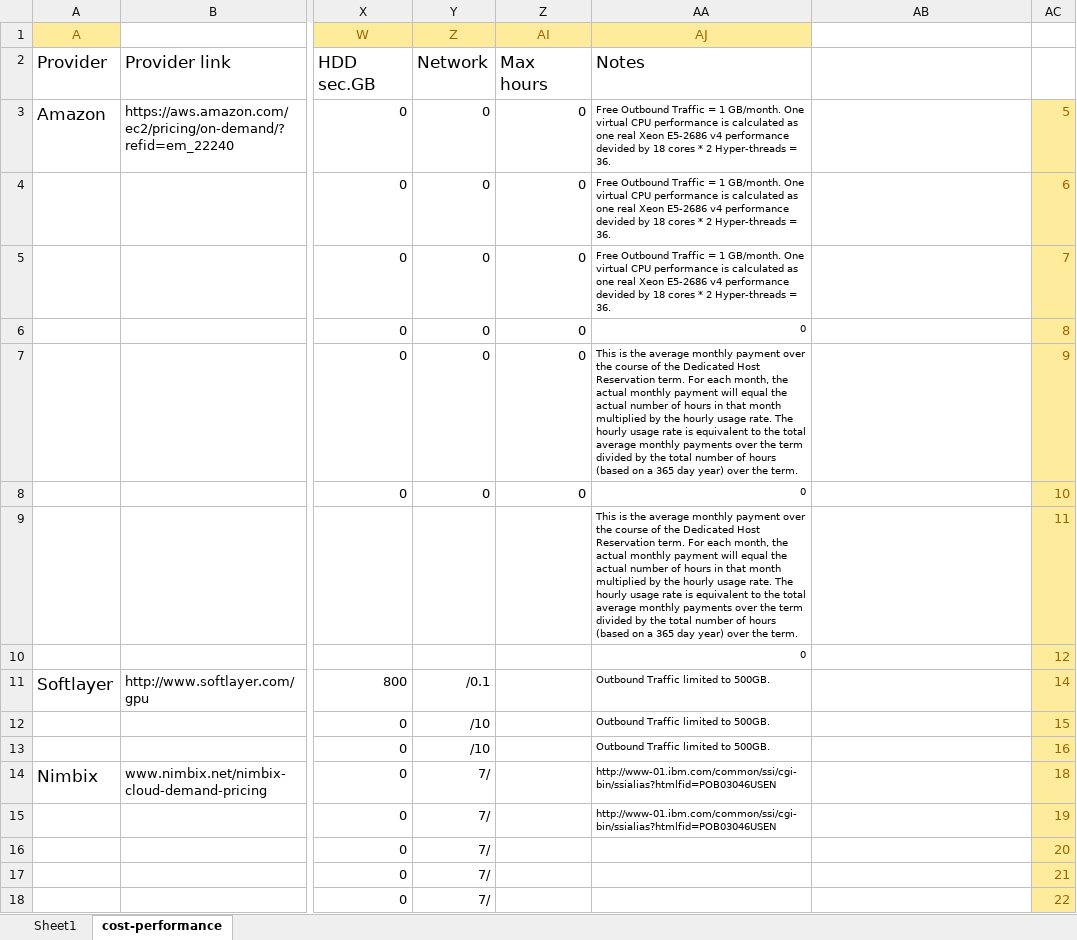
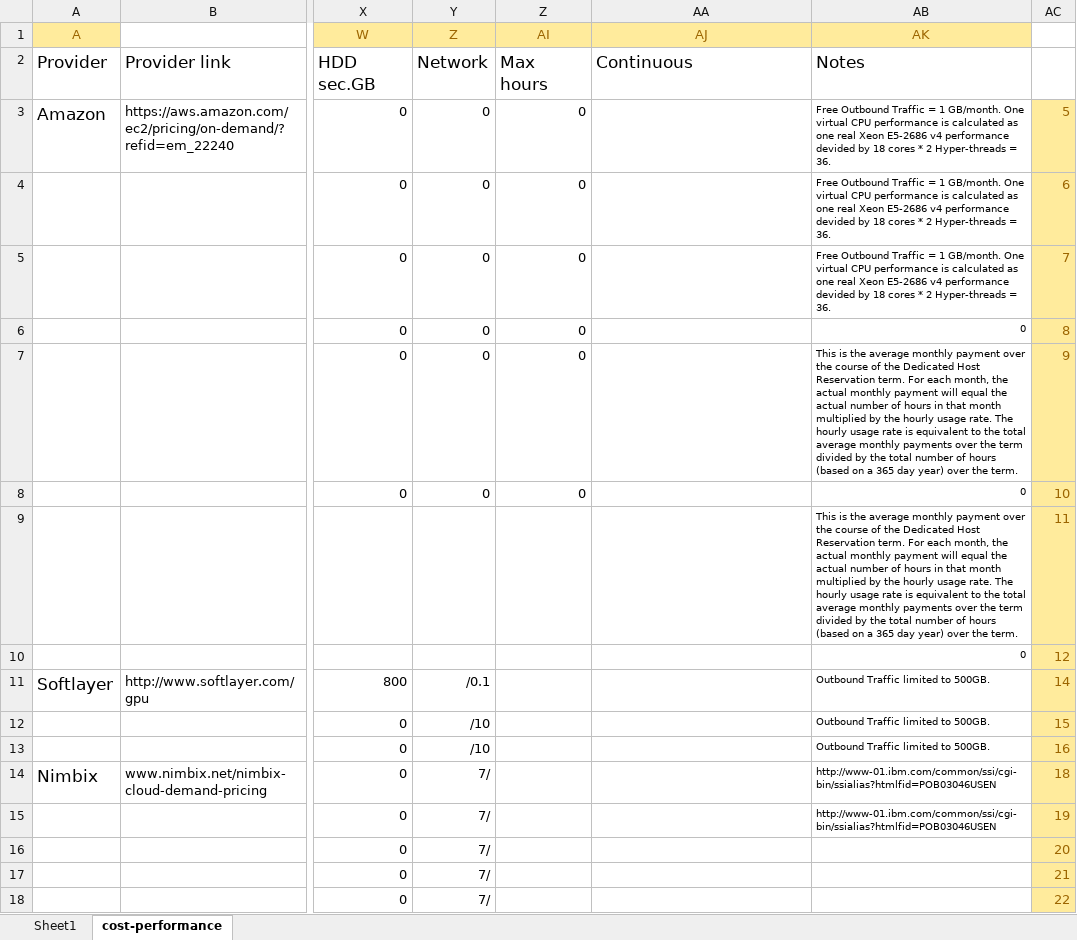
Before and after one commit to pyotr777/cloud_providers, an Excel workbook: Comparison table updated 3.xlsx, sheet cost-performance, drawn as a sheet; only a part is shown, gaps mark what is left out; values as stored, in another font and other column widths than the file's, no borders; conditional formats not drawn; the diff covers the shown part only; the diff names each change by its address in the sheet, - before the commit and + after, or states it on an @@ line.

Commit message:
Added Tsubame2.5 offers. Continuous offers with time limit (nodes:hours limit) charged in periods equal to the time limit.

```diff
--- a/Comparison table updated 3.xlsx (sheet cost-performance)
+++ b/Comparison table updated 3.xlsx (sheet cost-performance)
-AB1: (empty)
+AB1: AK
-AB1 fill: none
+AB1 fill: #FFEB9C
-AA2 (AJ): Notes
+AA2 (AJ): Continuous
-AB2 (AK): (empty)
+AB2 (AK): Notes
-AA3:AA5 (AJ): Free Outbound Traffic = 1 GB/month. One virtual CPU performance is calculated as one real Xeon E5-2686 v4 performance devided by 18 cores * 2 Hyper-threads = 36.
+AA3:AA5 (AJ): (empty)
-AB3:AB5 (AK): (empty)
+AB3:AB5 (AK): Free Outbound Traffic = 1 GB/month. One virtual CPU performance is calculated as one real Xeon E5-2686 v4 performance devided by 18 cores * 2 Hyper-threads = 36.
-AA6 (AJ): 0
+AA6 (AJ): (empty)
-AB6 (AK): (empty)
+AB6 (AK): 0
-AA7 (AJ): This is the average monthly payment over the course of the Dedicated Host Reservation term. For each month, the actual monthly payment will equal the actual number of hours in that month multiplied by the hourly usage rate. The hourly usage rate is equivalent to the total average monthly payments over the term divided by the total number of hours (based on a 365 day year) over the term.
+AA7 (AJ): (empty)
-AB7 (AK): (empty)
+AB7 (AK): This is the average monthly payment over the course of the Dedicated Host Reservation term. For each month, the actual monthly payment will equal the actual number of hours in that month multiplied by the hourly usage rate. The hourly usage rate is equivalent to the total average monthly payments over the term divided by the total number of hours (based on a 365 day year) over the term.
-AA8 (AJ): 0
+AA8 (AJ): (empty)
-AB8 (AK): (empty)
+AB8 (AK): 0
-AA9 (AJ): This is the average monthly payment over the course of the Dedicated Host Reservation term. For each month, the actual monthly payment will equal the actual number of hours in that month multiplied by the hourly usage rate. The hourly usage rate is equivalent to the total average monthly payments over the term divided by the total number of hours (based on a 365 day year) over the term.
+AA9 (AJ): (empty)
-AB9 (AK): (empty)
+AB9 (AK): This is the average monthly payment over the course of the Dedicated Host Reservation term. For each month, the actual monthly payment will equal the actual number of hours in that month multiplied by the hourly usage rate. The hourly usage rate is equivalent to the total average monthly payments over the term divided by the total number of hours (based on a 365 day year) over the term.
-AA10 (AJ): 0
+AA10 (AJ): (empty)
-AB10 (AK): (empty)
+AB10 (AK): 0
-AA11:AA13 (AJ): Outbound Traffic limited to 500GB.
+AA11:AA13 (AJ): (empty)
-AB11:AB13 (AK): (empty)
+AB11:AB13 (AK): Outbound Traffic limited to 500GB.
-AA14:AA15 (AJ): http://www-01.ibm.com/common/ssi/cgi-bin/ssialias?htmlfid=POB03046USEN
+AA14:AA15 (AJ): (empty)
-AB14:AB15 (AK): (empty)
+AB14:AB15 (AK): http://www-01.ibm.com/common/ssi/cgi-bin/ssialias?htmlfid=POB03046USEN
```
Also changed, not shown: 8 added rows and 78 edited cells elsewhere in this sheet, sheet Sheet1, 3 other files.
